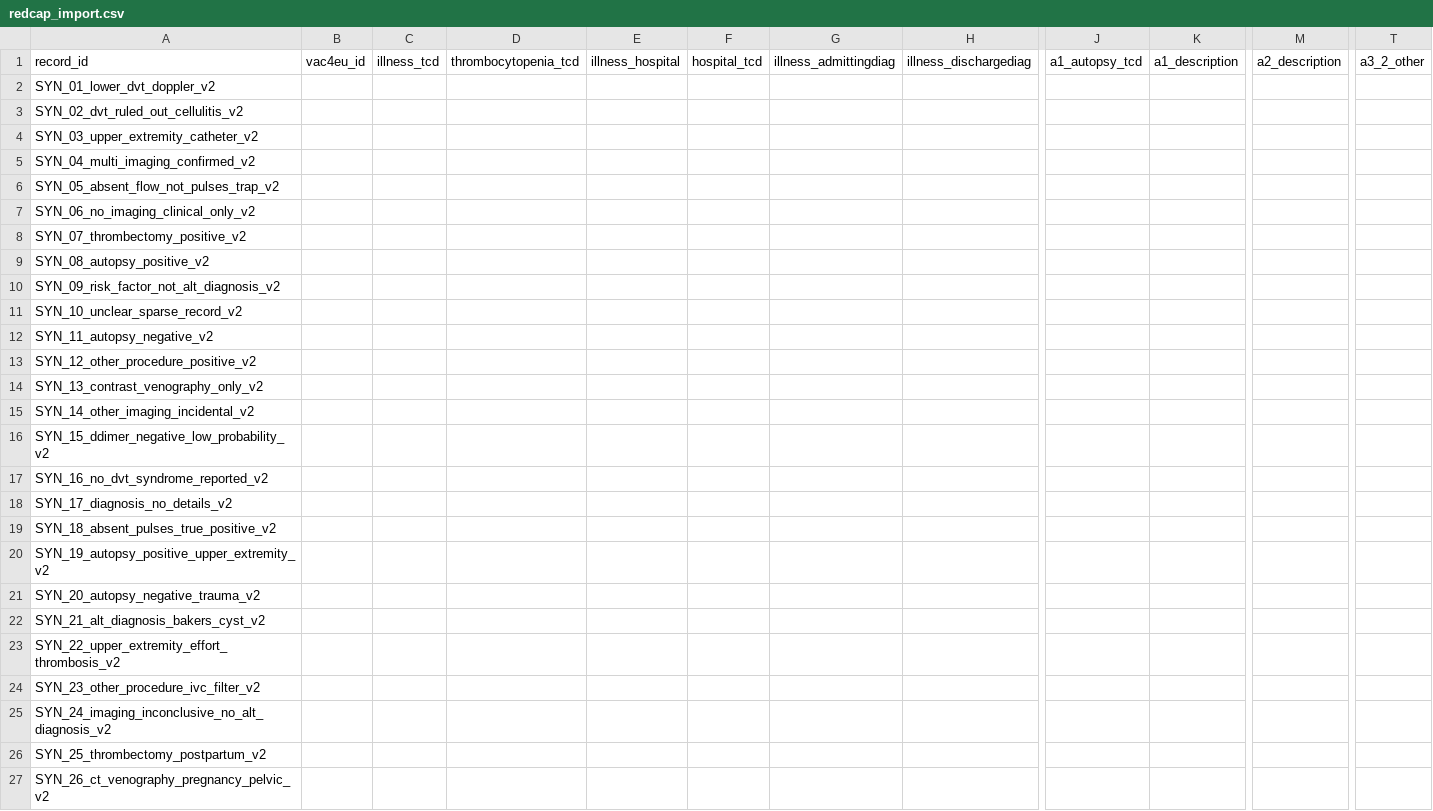
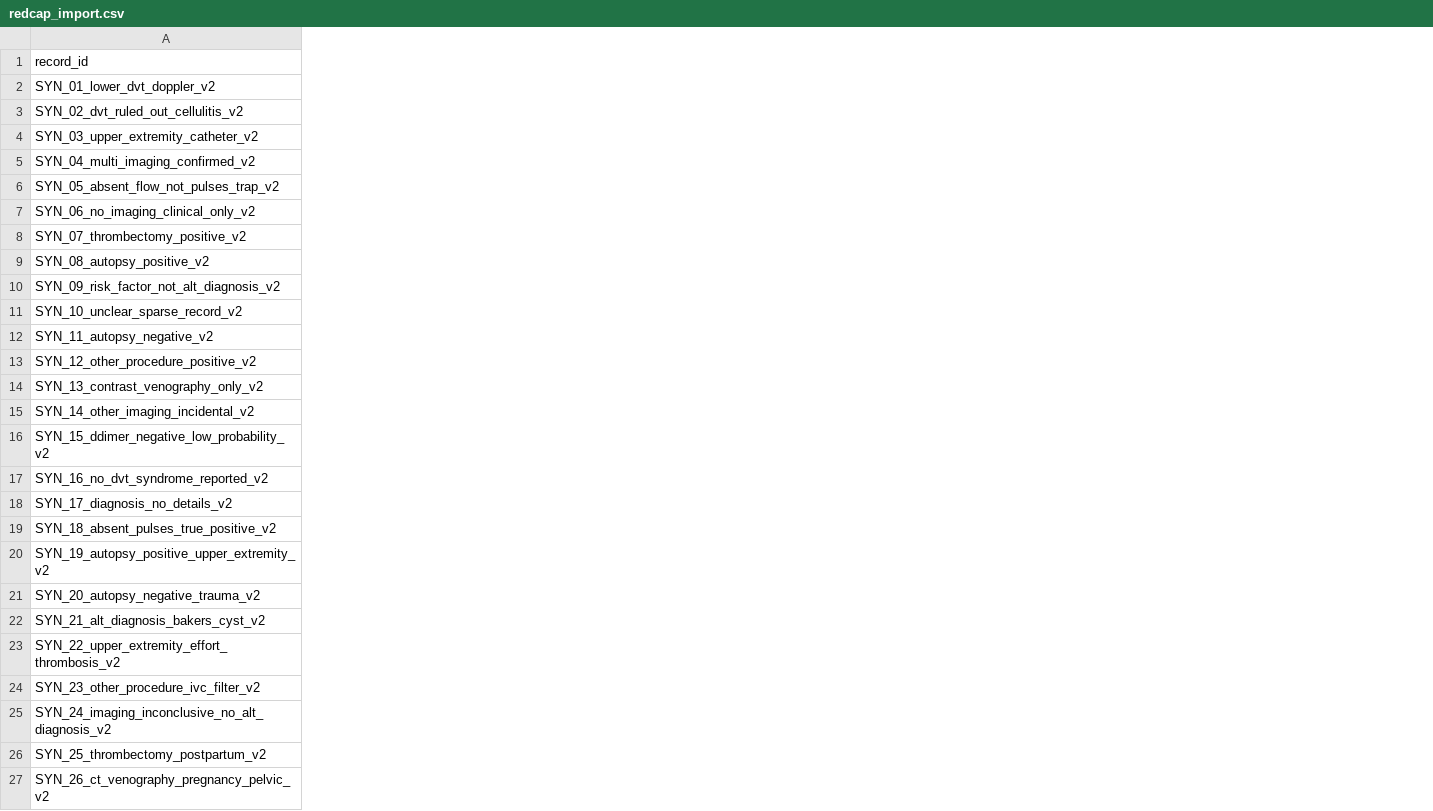
Before and after one commit to davidelomba/DVTProject, a CSV file: redcap_import.csv, drawn as a sheet; only a part is shown, gaps mark what is left out; the diff covers the shown part only; the diff names each change by its address in the sheet, - before the commit and + after, or states it on an @@ line.

```diff
--- a/redcap_import.csv
+++ b/redcap_import.csv
-column B (vac4eu_id), empty
-column C (illness_tcd), empty
-column D (thrombocytopenia_tcd), empty
-column E (illness_hospital), empty
-column F (hospital_tcd), empty
-column G (illness_admittingdiag), empty
-column H (illness_dischargediag), empty
-column J (a1_autopsy_tcd), empty
-column K (a1_description), empty
-column M (a2_description), empty
-column T (a3_2_other), empty
```
Also changed, not shown: 4 removed columns and 3 edited cells elsewhere in this file, 4 other files.
